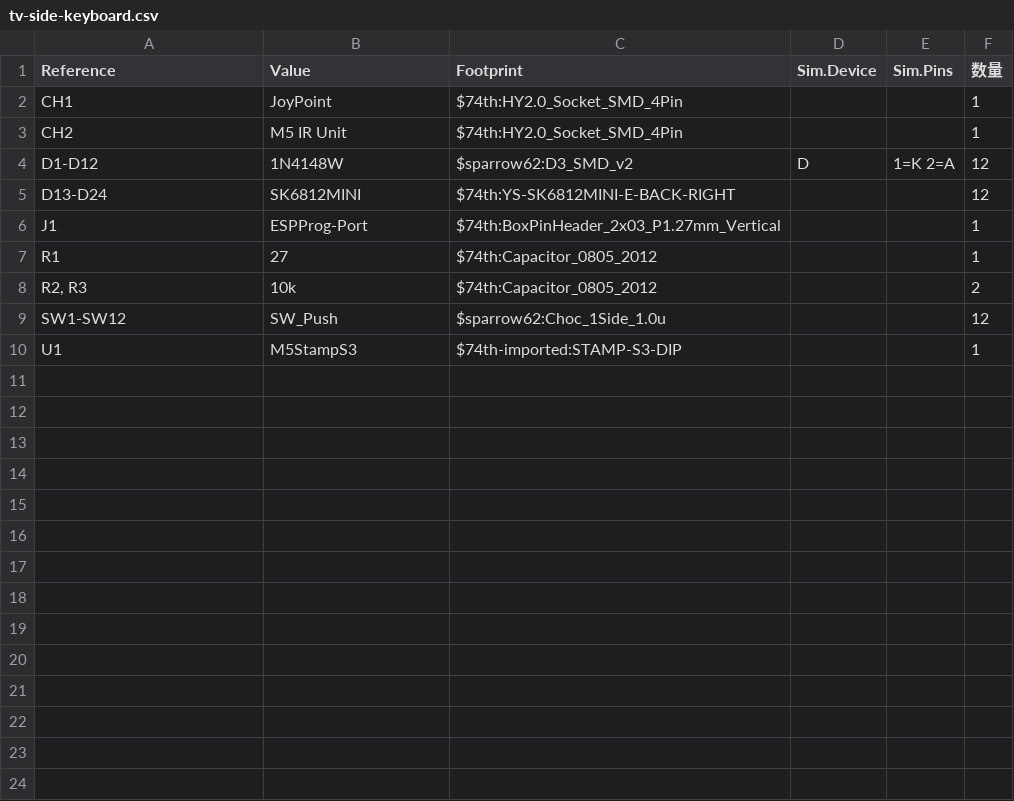
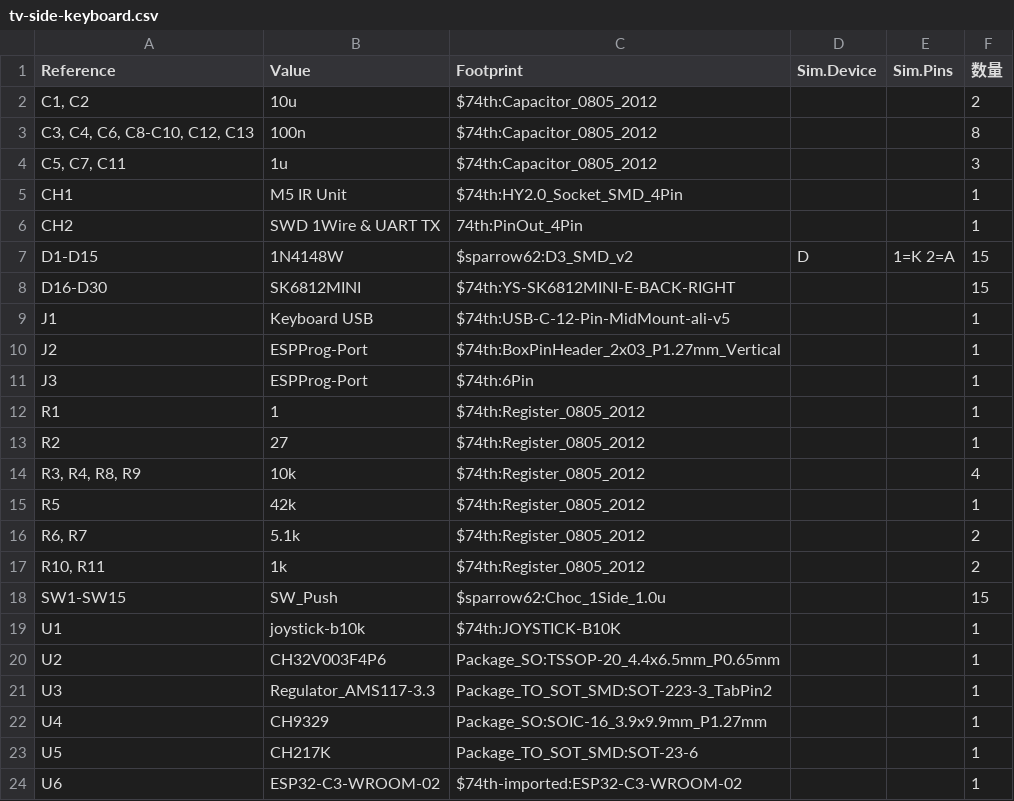
Before and after one commit to 74th/tv-side-keyboard-SparrowTV, a CSV file: pcb-kicad/tv-side-keyboard.csv, drawn as a sheet.

```diff
--- a/pcb-kicad/tv-side-keyboard.csv
+++ b/pcb-kicad/tv-side-keyboard.csv
@@ -1,10 +1,24 @@
 "Reference","Value","Footprint","Sim.Device","Sim.Pins","数量"
-"CH1","JoyPoint","$74th:HY2.0_Socket_SMD_4Pin","","","1"
-"CH2","M5 IR Unit","$74th:HY2.0_Socket_SMD_4Pin","","","1"
-"D1-D12","1N4148W","$sparrow62:D3_SMD_v2","D","1=K 2=A","12"
-"D13-D24","SK6812MINI","$74th:YS-SK6812MINI-E-BACK-RIGHT","","","12"
-"J1","ESPProg-Port","$74th:BoxPinHeader_2x03_P1.27mm_Vertical","","","1"
-"R1","27","$74th:Capacitor_0805_2012","","","1"
-"R2, R3","10k","$74th:Capacitor_0805_2012","","","2"
-"SW1-SW12","SW_Push","$sparrow62:Choc_1Side_1.0u","","","12"
-"U1","M5StampS3","$74th-imported:STAMP-S3-DIP","","","1"
+"C1, C2","10u","$74th:Capacitor_0805_2012","","","2"
+"C3, C4, C6, C8-C10, C12, C13","100n","$74th:Capacitor_0805_2012","","","8"
+"C5, C7, C11","1u","$74th:Capacitor_0805_2012","","","3"
+"CH1","M5 IR Unit","$74th:HY2.0_Socket_SMD_4Pin","","","1"
+"CH2","SWD 1Wire & UART TX","74th:PinOut_4Pin","","","1"
+"D1-D15","1N4148W","$sparrow62:D3_SMD_v2","D","1=K 2=A","15"
+"D16-D30","SK6812MINI","$74th:YS-SK6812MINI-E-BACK-RIGHT","","","15"
+"J1","Keyboard USB","$74th:USB-C-12-Pin-MidMount-ali-v5","","","1"
+"J2","ESPProg-Port","$74th:BoxPinHeader_2x03_P1.27mm_Vertical","","","1"
+"J3","ESPProg-Port","$74th:6Pin","","","1"
+"R1","1","$74th:Register_0805_2012","","","1"
+"R2","27","$74th:Register_0805_2012","","","1"
+"R3, R4, R8, R9","10k","$74th:Register_0805_2012","","","4"
+"R5","42k","$74th:Register_0805_2012","","","1"
+"R6, R7","5.1k","$74th:Register_0805_2012","","","2"
+"R10, R11","1k","$74th:Register_0805_2012","","","2"
+"SW1-SW15","SW_Push","$sparrow62:Choc_1Side_1.0u","","","15"
+"U1","joystick-b10k","$74th:JOYSTICK-B10K","","","1"
+"U2","CH32V003F4P6","Package_SO:TSSOP-20_4.4x6.5mm_P0.65mm","","","1"
+"U3","Regulator_AMS117-3.3","Package_TO_SOT_SMD:SOT-223-3_TabPin2","","","1"
+"U4","CH9329","Package_SO:SOIC-16_3.9x9.9mm_P1.27mm","","","1"
+"U5","CH217K","Package_TO_SOT_SMD:SOT-23-6","","","1"
+"U6","ESP32-C3-WROOM-02","$74th-imported:ESP32-C3-WROOM-02","","","1"
```
Also changed, not shown: 3 other files.
